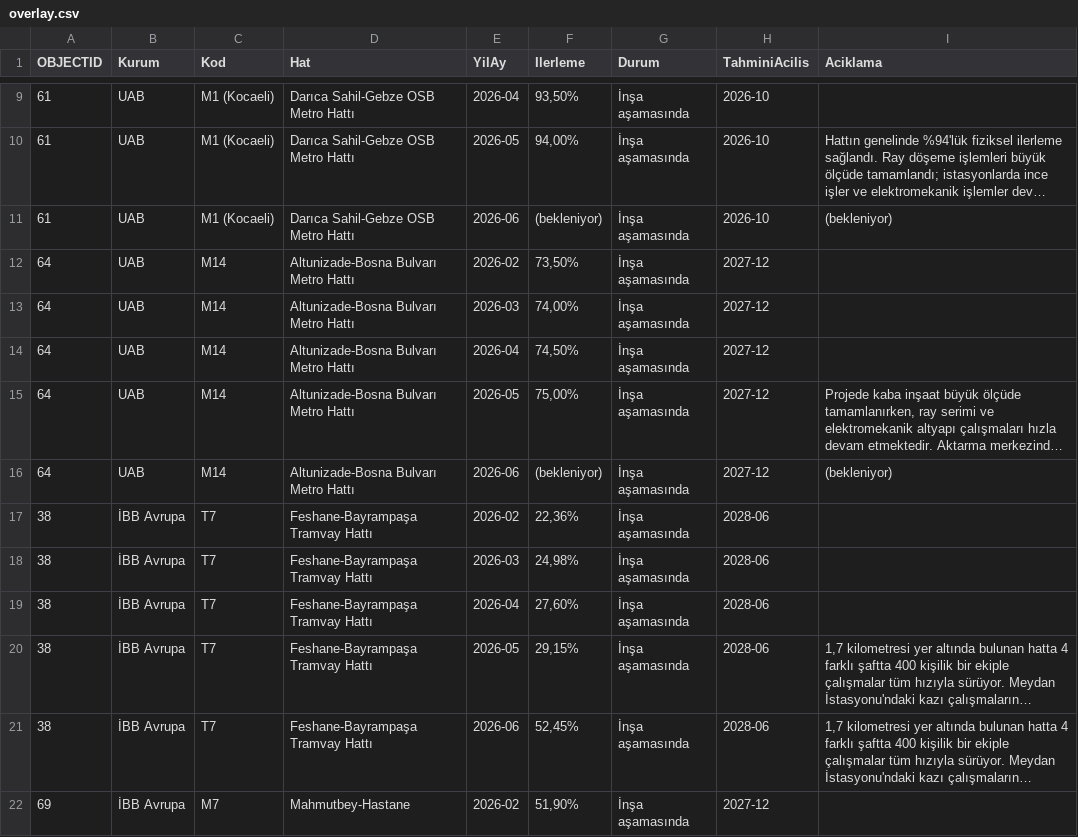
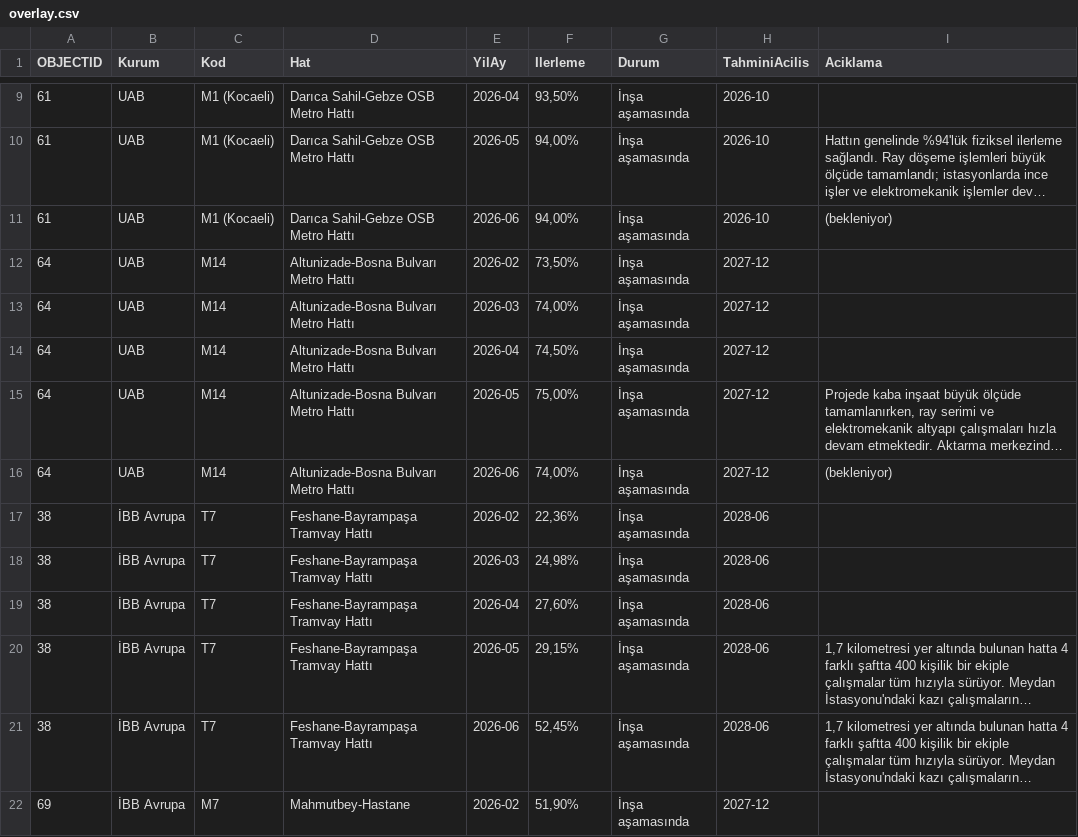
Before and after one commit to sefabarisozturk/metrometre-data, a CSV file: overlay.csv, drawn as a sheet; only a part is shown, gaps mark what is left out; long unchanged cells end in …; the diff names each change by its address in the sheet, - before the commit and + after, or states it on an @@ line.

```diff
--- a/overlay.csv
+++ b/overlay.csv
-F11 (Ilerleme): (bekleniyor)
+F11 (Ilerleme): 94,00%
-F16 (Ilerleme): (bekleniyor)
+F16 (Ilerleme): 74,00%
```
